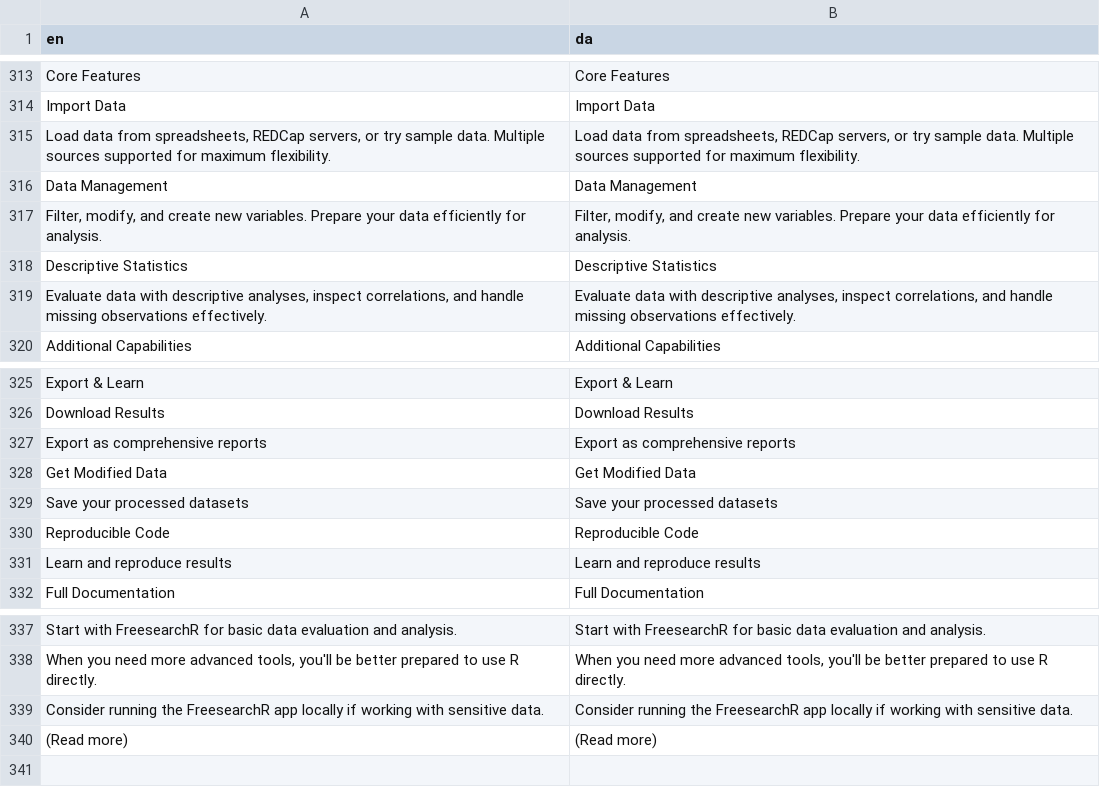
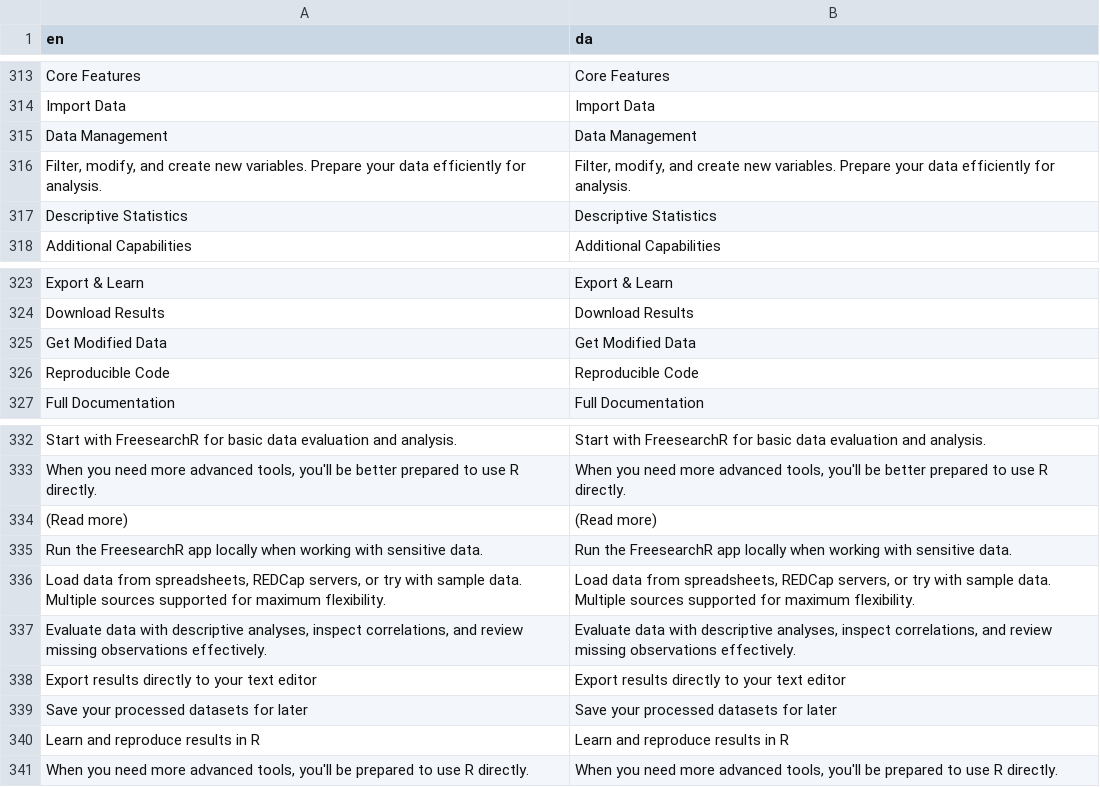
Before and after one commit to agdamsbo/FreesearchR, a CSV file: inst/translations/translation_da.csv, drawn as a sheet; only a part is shown, gaps mark what is left out.

```diff
--- a/inst/translations/translation_da.csv
+++ b/inst/translations/translation_da.csv
@@ -314,3 +314,2 @@
 "Import Data","Import Data"
-"Load data from spreadsheets, REDCap servers, or try sample data. Multiple sources supported for maximum flexibility.","Load data from spreadsheets, REDCap servers, or try sample data. Multiple sources supported for maximum flexibility."
 "Data Management","Data Management"
@@ -318,3 +317,2 @@
 "Descriptive Statistics","Descriptive Statistics"
-"Evaluate data with descriptive analyses, inspect correlations, and handle missing observations effectively.","Evaluate data with descriptive analyses, inspect correlations, and handle missing observations effectively."
 "Additional Capabilities","Additional Capabilities"
@@ -326,7 +324,4 @@
 "Download Results","Download Results"
-"Export as comprehensive reports","Export as comprehensive reports"
 "Get Modified Data","Get Modified Data"
-"Save your processed datasets","Save your processed datasets"
 "Reproducible Code","Reproducible Code"
-"Learn and reproduce results","Learn and reproduce results"
 "Full Documentation","Full Documentation"
@@ -338,3 +333,9 @@
 "When you need more advanced tools, you'll be better prepared to use R directly.","When you need more advanced tools, you'll be better prepared to use R directly."
-"Consider running the FreesearchR app locally if working with sensitive data.","Consider running the FreesearchR app locally if working with sensitive data."
 "(Read more)","(Read more)"
+"Run the FreesearchR app locally when working with sensitive data.","Run the FreesearchR app locally when working with sensitive data."
+"Load data from spreadsheets, REDCap servers, or try with sample data. Multiple sources supported for maximum flexibility.","Load data from spreadsheets, REDCap servers, or try with sample data. Multiple sources supported for maximum flexibility."
+"Evaluate data with descriptive analyses, inspect correlations, and review missing observations effectively.","Evaluate data with descriptive analyses, inspect correlations, and review missing observations effectively."
+"Export results directly to your text editor","Export results directly to your text editor"
+"Save your processed datasets for later","Save your processed datasets for later"
+"Learn and reproduce results in R","Learn and reproduce results in R"
+"When you need more advanced tools, you'll be prepared to use R directly.","When you need more advanced tools, you'll be prepared to use R directly."
```
Also changed, not shown: inst/translations/translation_de.csv, inst/translations/translation_sv.csv, 8 other files.
